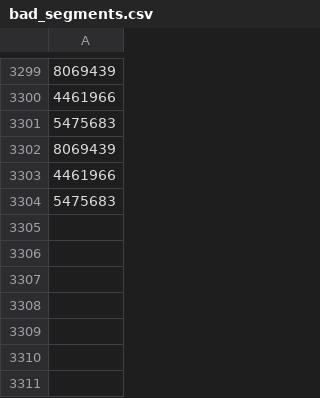
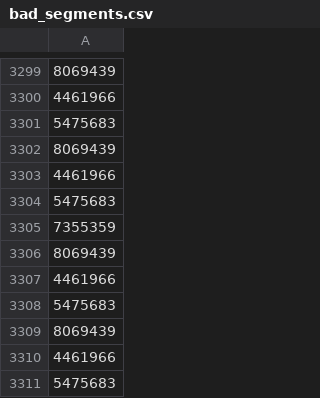
Before and after one commit to vigi4cure/vigi4cure.github.io, a CSV file: bad_segments.csv, drawn as a sheet; only a part is shown, gaps mark what is left out; the diff names each change by its address in the sheet, - before the commit and + after, or states it on an @@ line.

```diff
--- a/bad_segments.csv
+++ b/bad_segments.csv
+row 3305: 7355359
+row 3306: 8069439
+row 3307: 4461966
+row 3308: 5475683
+row 3309: 8069439
+row 3310: 4461966
+row 3311: 5475683
```
Also changed, not shown: distance_2019.csv, elevation_gain_2019.csv, 8 other files.
